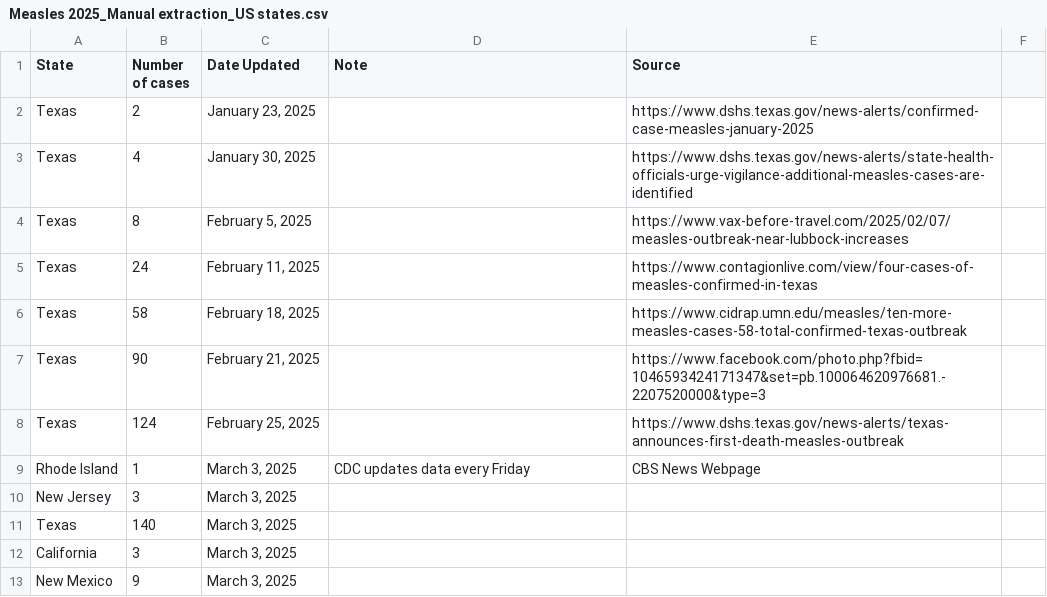
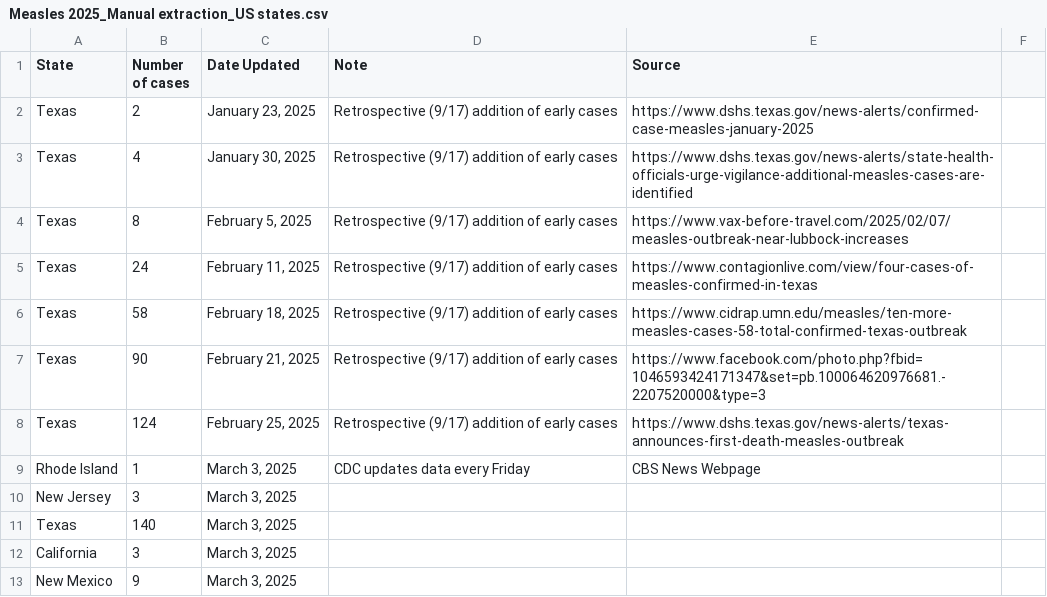
Before and after one commit to ehulland/measles_TX, a CSV file: Data/Measles 2025_Manual extraction_US states.csv, drawn as a sheet; only a part is shown.

Commit message:
Update Measles 2025_Manual extraction_US states.csv

```diff
--- a/Data/Measles 2025_Manual extraction_US states.csv
+++ b/Data/Measles 2025_Manual extraction_US states.csv
@@ -1,9 +1,9 @@
 State,Number of cases,Date Updated,Note,Source,
-Texas,2,"January 23, 2025",,https://www.dshs.texas.gov/news-alerts/confirmed-case-measles-january-2025,
-Texas,4,"January 30, 2025",,https://www.dshs.texas.gov/news-alerts/state-health-officials-urge-vigilance-additional-measles-cases-are-identified,
-Texas,8,"February 5, 2025",,https://www.vax-before-travel.com/2025/02/07/measles-outbreak-near-lubbock-increases,
-Texas,24,"February 11, 2025",,https://www.contagionlive.com/view/four-cases-of-measles-confirmed-in-texas,
-Texas,58,"February 18, 2025",,https://www.cidrap.umn.edu/measles/ten-more-measles-cases-58-total-confirmed-texas-outbreak,
-Texas,90,"February 21, 2025",,https://www.facebook.com/photo.php?fbid=1046593424171347&set=pb.100064620976681.-2207520000&type=3,
-Texas,124,"February 25, 2025",,https://www.dshs.texas.gov/news-alerts/texas-announces-first-death-measles-outbreak,
+Texas,2,"January 23, 2025","Retrospective (9/17) addition of early cases",https://www.dshs.texas.gov/news-alerts/confirmed-case-measles-january-2025,
+Texas,4,"January 30, 2025","Retrospective (9/17) addition of early cases",https://www.dshs.texas.gov/news-alerts/state-health-officials-urge-vigilance-additional-measles-cases-are-identified,
+Texas,8,"February 5, 2025","Retrospective (9/17) addition of early cases",https://www.vax-before-travel.com/2025/02/07/measles-outbreak-near-lubbock-increases,
+Texas,24,"February 11, 2025","Retrospective (9/17) addition of early cases",https://www.contagionlive.com/view/four-cases-of-measles-confirmed-in-texas,
+Texas,58,"February 18, 2025","Retrospective (9/17) addition of early cases",https://www.cidrap.umn.edu/measles/ten-more-measles-cases-58-total-confirmed-texas-outbreak,
+Texas,90,"February 21, 2025","Retrospective (9/17) addition of early cases",https://www.facebook.com/photo.php?fbid=1046593424171347&set=pb.100064620976681.-2207520000&type=3,
+Texas,124,"February 25, 2025","Retrospective (9/17) addition of early cases",https://www.dshs.texas.gov/news-alerts/texas-announces-first-death-measles-outbreak,
 Rhode Island,1,"March 3, 2025",CDC updates data every Friday,"CBS News Webpage",
```
